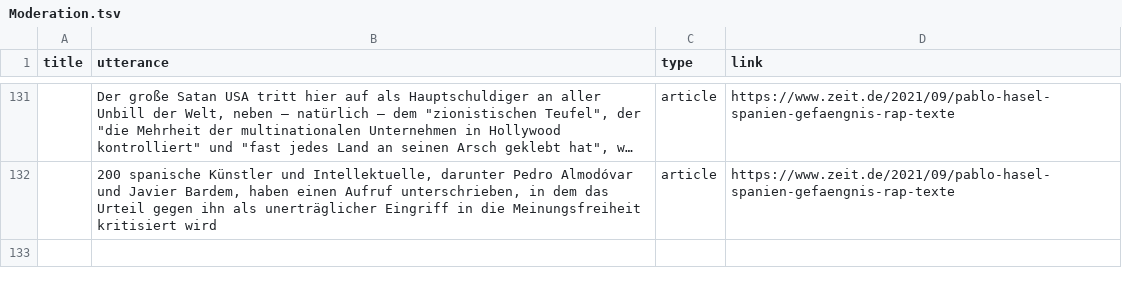
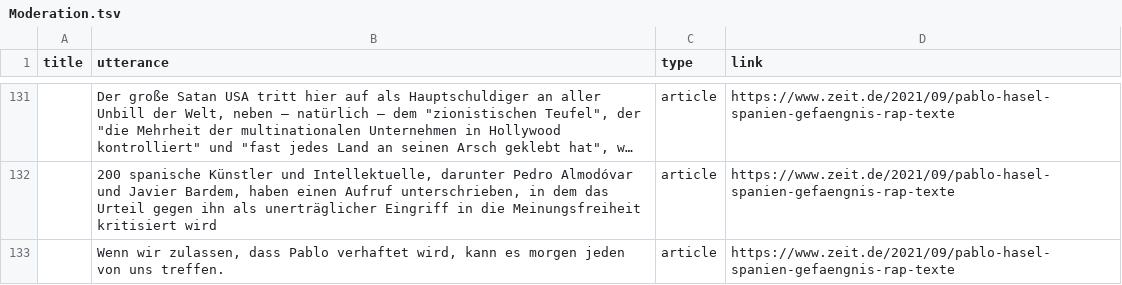
Before and after one commit to RegexoseOld/SmallData, a TSV file: processing/performer_view_j/data/Moderation.tsv, drawn as a sheet; only a part is shown, gaps mark what is left out; long unchanged cells end in …; the diff names each change by its address in the sheet, - before the commit and + after, or states it on an @@ line.

Commit message:
reloaded moderation

```diff
--- a/processing/performer_view_j/data/Moderation.tsv
+++ b/processing/performer_view_j/data/Moderation.tsv
+row 133:  | Wenn wir zulassen, dass Pablo verhaftet wird, kann es morgen jeden von uns treffen. | article | https://www.zeit.de/2021/09/pablo-hasel-spanien-gefaengnis-rap-texte
```
